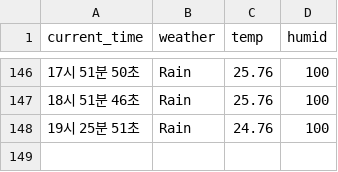
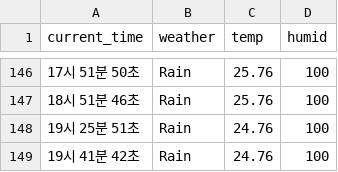
Before and after one commit to MinJun-0508/seoul_weather_5m, a CSV file: seoul_weather.csv, drawn as a sheet; only a part is shown, gaps mark what is left out; the diff names each change by its address in the sheet, - before the commit and + after, or states it on an @@ line.

```diff
--- a/seoul_weather.csv
+++ b/seoul_weather.csv
+row 149: 19시 41분 42초 | Rain | 24.76 | 100
```
